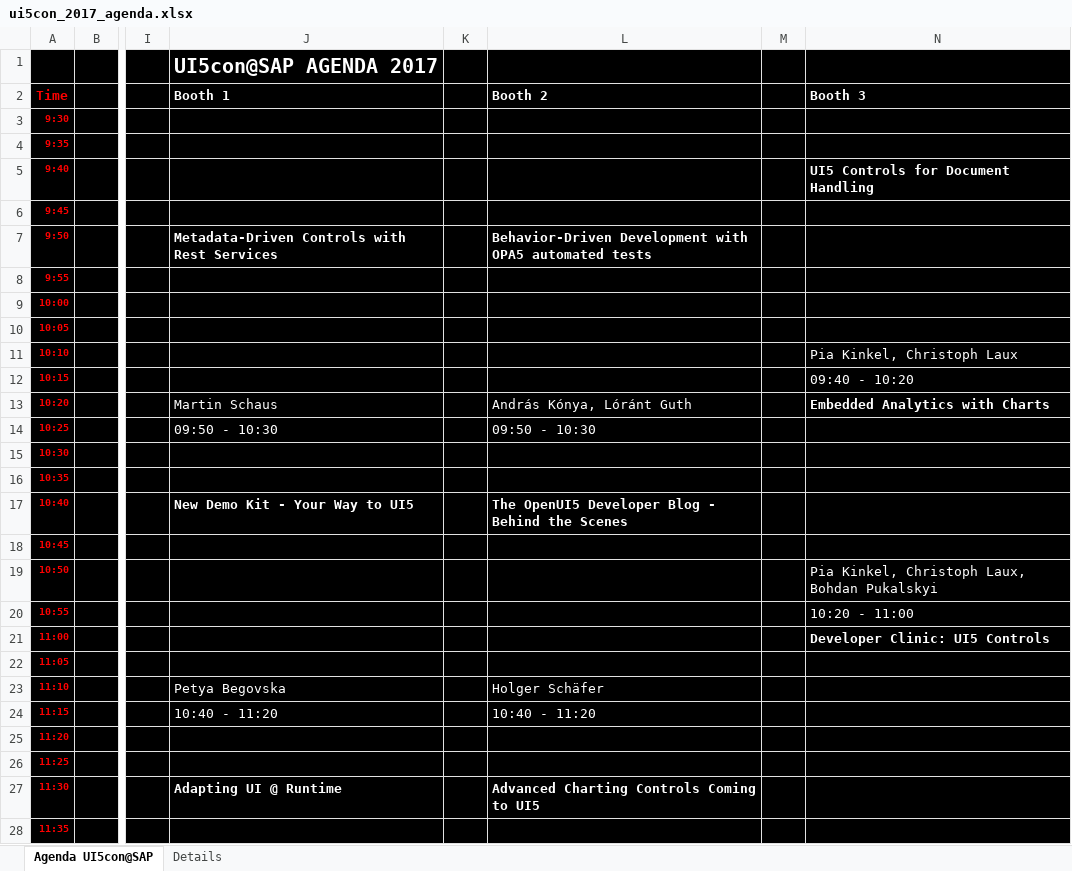
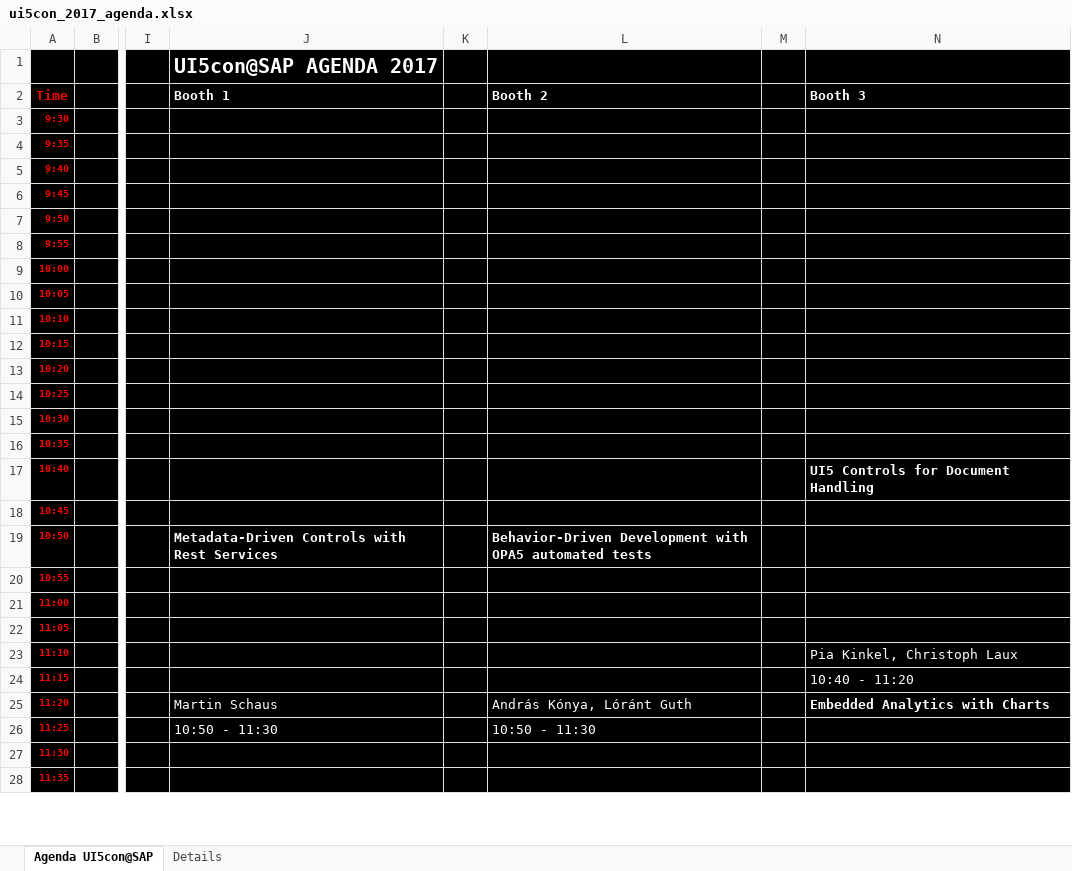
Before and after one commit to akudev/ui5con, an Excel workbook: src/downloads/ui5con_2017_agenda.xlsx, sheet Agenda UI5con@SAP, drawn as a sheet; only a part is shown, gaps mark what is left out; values as stored, in another font and other column widths than the file's, no borders; the diff covers the shown part only; the diff names each change by its address in the sheet, - before the commit and + after, or states it on an @@ line.

```diff
--- a/src/downloads/ui5con_2017_agenda.xlsx (sheet Agenda UI5con@SAP)
+++ b/src/downloads/ui5con_2017_agenda.xlsx (sheet Agenda UI5con@SAP)
-N5 (Booth 3): UI5 Controls for Document Handling
+N5 (Booth 3): (empty)
-J7 (Booth 1): Metadata-Driven Controls with Rest Services
+J7 (Booth 1): (empty)
-L7 (Booth 2): Behavior-Driven Development with OPA5 automated tests
+L7 (Booth 2): (empty)
-N11 (Booth 3): Pia Kinkel, Christoph Laux
+N11 (Booth 3): (empty)
-N12 (Booth 3): 09:40 - 10:20
+N12 (Booth 3): (empty)
-J13 (Booth 1): Martin Schaus
+J13 (Booth 1): (empty)
-L13 (Booth 2): András Kónya, Lóránt Guth
+L13 (Booth 2): (empty)
-N13 (Booth 3): Embedded Analytics with Charts
+N13 (Booth 3): (empty)
-J14 (Booth 1): 09:50 - 10:30
+J14 (Booth 1): (empty)
-L14 (Booth 2): 09:50 - 10:30
+L14 (Booth 2): (empty)
-J17 (Booth 1): New Demo Kit - Your Way to UI5
+J17 (Booth 1): (empty)
-L17 (Booth 2): The OpenUI5 Developer Blog - Behind the Scenes
+L17 (Booth 2): (empty)
-N17 (Booth 3): (empty)
+N17 (Booth 3): UI5 Controls for Document Handling
-J19 (Booth 1): (empty)
+J19 (Booth 1): Metadata-Driven Controls with Rest Services
-L19 (Booth 2): (empty)
+L19 (Booth 2): Behavior-Driven Development with OPA5 automated tests
-N19 (Booth 3): Pia Kinkel, Christoph Laux, Bohdan Pukalskyi
+N19 (Booth 3): (empty)
-N20 (Booth 3): 10:20 - 11:00
+N20 (Booth 3): (empty)
-N21 (Booth 3): Developer Clinic: UI5 Controls
+N21 (Booth 3): (empty)
-J23 (Booth 1): Petya Begovska
+J23 (Booth 1): (empty)
-L23 (Booth 2): Holger Schäfer
+L23 (Booth 2): (empty)
-N23 (Booth 3): (empty)
+N23 (Booth 3): Pia Kinkel, Christoph Laux
-J24 (Booth 1): 10:40 - 11:20
+J24 (Booth 1): (empty)
-L24 (Booth 2): 10:40 - 11:20
+L24 (Booth 2): (empty)
-N24 (Booth 3): (empty)
+N24 (Booth 3): 10:40 - 11:20
-J25 (Booth 1): (empty)
+J25 (Booth 1): Martin Schaus
-L25 (Booth 2): (empty)
+L25 (Booth 2): András Kónya, Lóránt Guth
-N25 (Booth 3): (empty)
+N25 (Booth 3): Embedded Analytics with Charts
-J26 (Booth 1): (empty)
+J26 (Booth 1): 10:50 - 11:30
-L26 (Booth 2): (empty)
+L26 (Booth 2): 10:50 - 11:30
-J27 (Booth 1): Adapting UI @ Runtime
+J27 (Booth 1): (empty)
-L27 (Booth 2): Advanced Charting Controls Coming to UI5
+L27 (Booth 2): (empty)
```
Also changed, not shown: 90 edited cells and cell formats elsewhere in this sheet, sheet Details, 2 other files.
